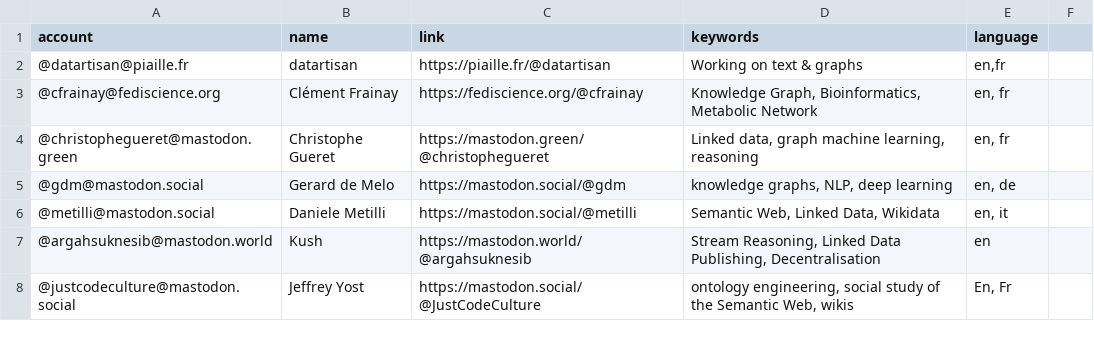
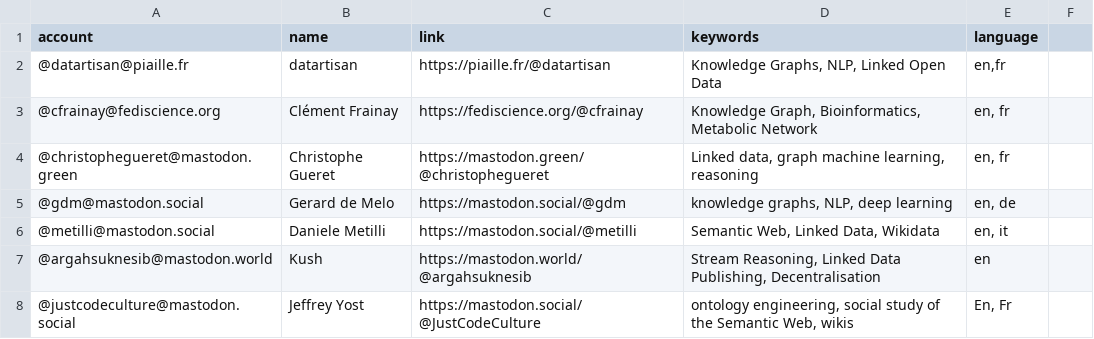
Before and after one commit to semantisch/SemanticWeb, a CSV file: resources/users.csv, drawn as a sheet; only a part is shown.

Commit message:
Update users.csv

```diff
--- a/resources/users.csv
+++ b/resources/users.csv
@@ -1,3 +1,3 @@
 account,name,link,keywords,language
-@datartisan@piaille.fr,datartisan,https://piaille.fr/@datartisan,"Working on text & graphs","en,fr"
+@datartisan@piaille.fr,datartisan,https://piaille.fr/@datartisan,"Knowledge Graphs, NLP, Linked Open Data","en,fr"
 @cfrainay@fediscience.org,Clément Frainay,https://fediscience.org/@cfrainay,"Knowledge Graph, Bioinformatics, Metabolic Network","en, fr"
```
